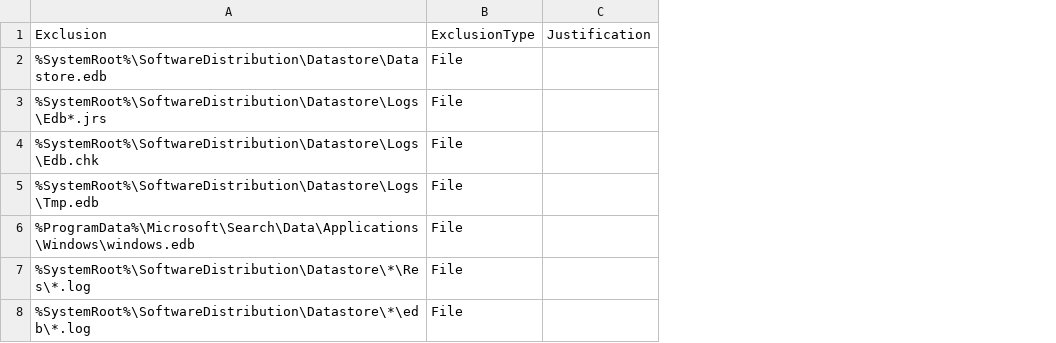
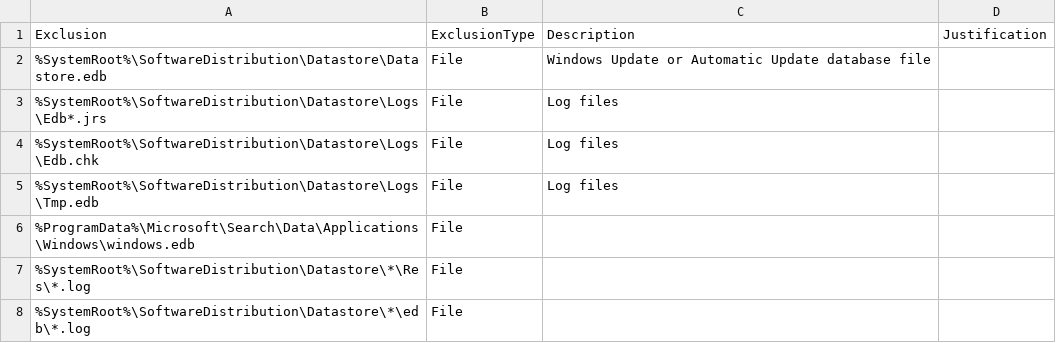
Before and after one commit to j81blog/AntivirusExclusions, a CSV file: Microsoft Windows Update.csv, drawn as a sheet; the diff names each change by its address in the sheet, - before the commit and + after, or states it on an @@ line.

```diff
--- a/Microsoft Windows Update.csv
+++ b/Microsoft Windows Update.csv
+column C, rows 1-5: Description | Windows Update or Automatic Update database file | Log files | Log files | Log files
```
Also changed, not shown: Microsoft Windows Security files.csv, 17 other files.
